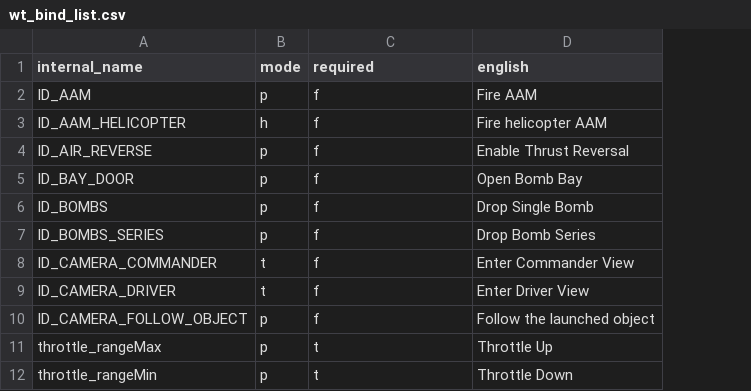
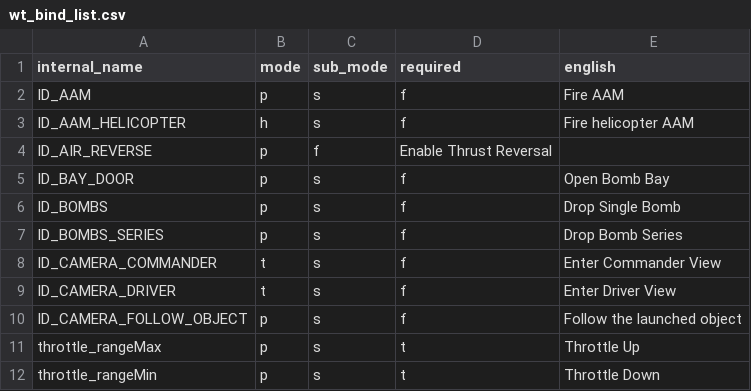
Before and after one commit to SabrePenguin/WarBinderOld, a CSV file: wt_bind_list.csv, drawn as a sheet; addresses are those after the commit; the diff names each change by its address in the sheet, - before the commit and + after, or states it on an @@ line.

Commit message:
Added sub-mode control

```diff
--- a/wt_bind_list.csv
+++ b/wt_bind_list.csv
+column C (sub_mode), rows 2-12: s | s | f | s | s | s | s | s | s | s | s
-D4 (required): f
+D4 (required): Enable Thrust Reversal
-E4 (english): Enable Thrust Reversal
+E4 (english): (empty)
```
Also changed, not shown: 6 other files.
